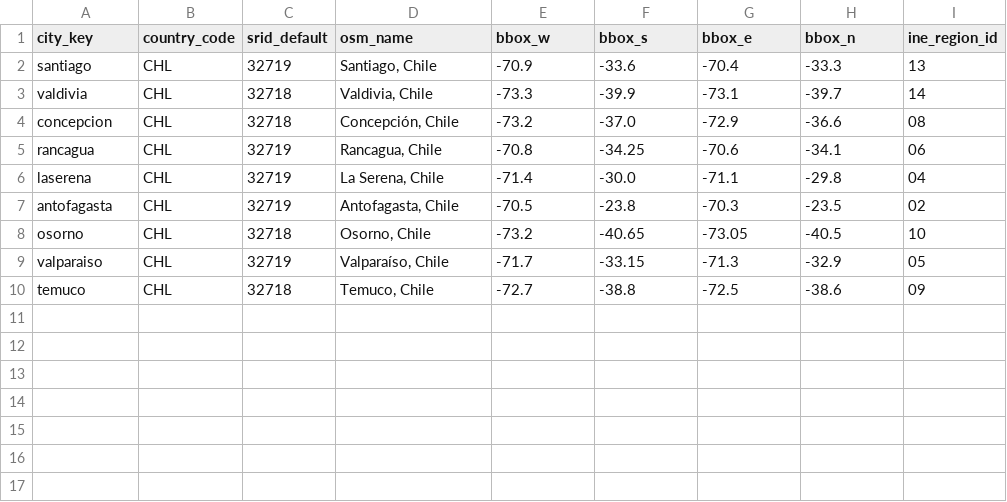
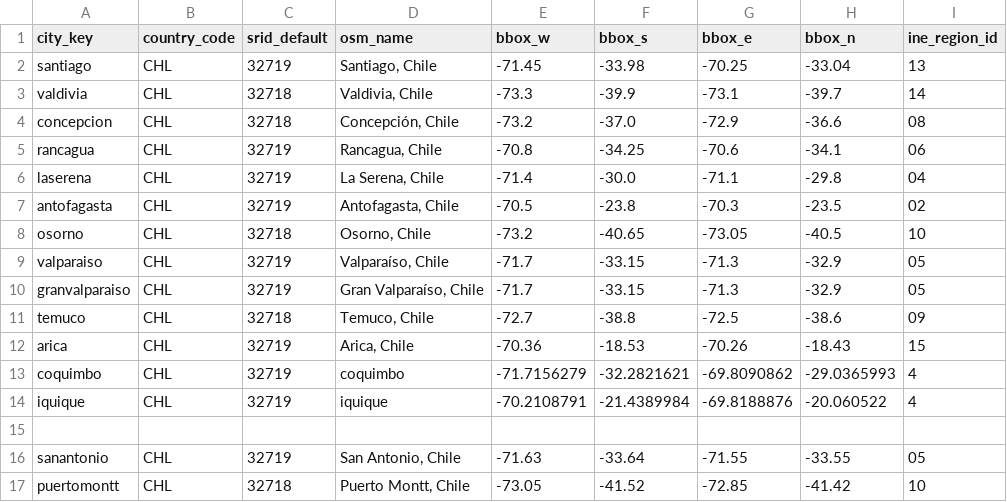
Before and after one commit to Masciclo/3_Grafos_Accesibilidad, a CSV file: api/app/infra/city_registry.csv, drawn as a sheet.

```diff
--- a/api/app/infra/city_registry.csv
+++ b/api/app/infra/city_registry.csv
@@ -1,3 +1,3 @@
 city_key,country_code,srid_default,osm_name,bbox_w,bbox_s,bbox_e,bbox_n,ine_region_id
-santiago,CHL,32719,"Santiago, Chile",-70.9,-33.6,-70.4,-33.3,13
+santiago,CHL,32719,"Santiago, Chile",-71.45,-33.98,-70.25,-33.04,13
 valdivia,CHL,32718,"Valdivia, Chile",-73.3,-39.9,-73.1,-39.7,14
@@ -9,2 +9,9 @@ osorno,CHL,32718,"Osorno, Chile",-73.2,-40.65,-73.05,-40.5,10
 valparaiso,CHL,32719,"Valparaíso, Chile",-71.7,-33.15,-71.3,-32.9,05
+granvalparaiso,CHL,32719,"Gran Valparaíso, Chile",-71.7,-33.15,-71.3,-32.9,05
 temuco,CHL,32718,"Temuco, Chile",-72.7,-38.8,-72.5,-38.6,09
+arica,CHL,32719,"Arica, Chile",-70.36,-18.53,-70.26,-18.43,15
+coquimbo,CHL,32719,coquimbo,-71.7156279,-32.2821621,-69.8090862,-29.0365993,4
+iquique,CHL,32719,iquique,-70.2108791,-21.4389984,-69.8188876,-20.060522,4
+
+sanantonio,CHL,32719,"San Antonio, Chile",-71.63,-33.64,-71.55,-33.55,05
+puertomontt,CHL,32718,"Puerto Montt, Chile",-73.05,-41.52,-72.85,-41.42,10
```
Also changed, not shown: 40 other files.
